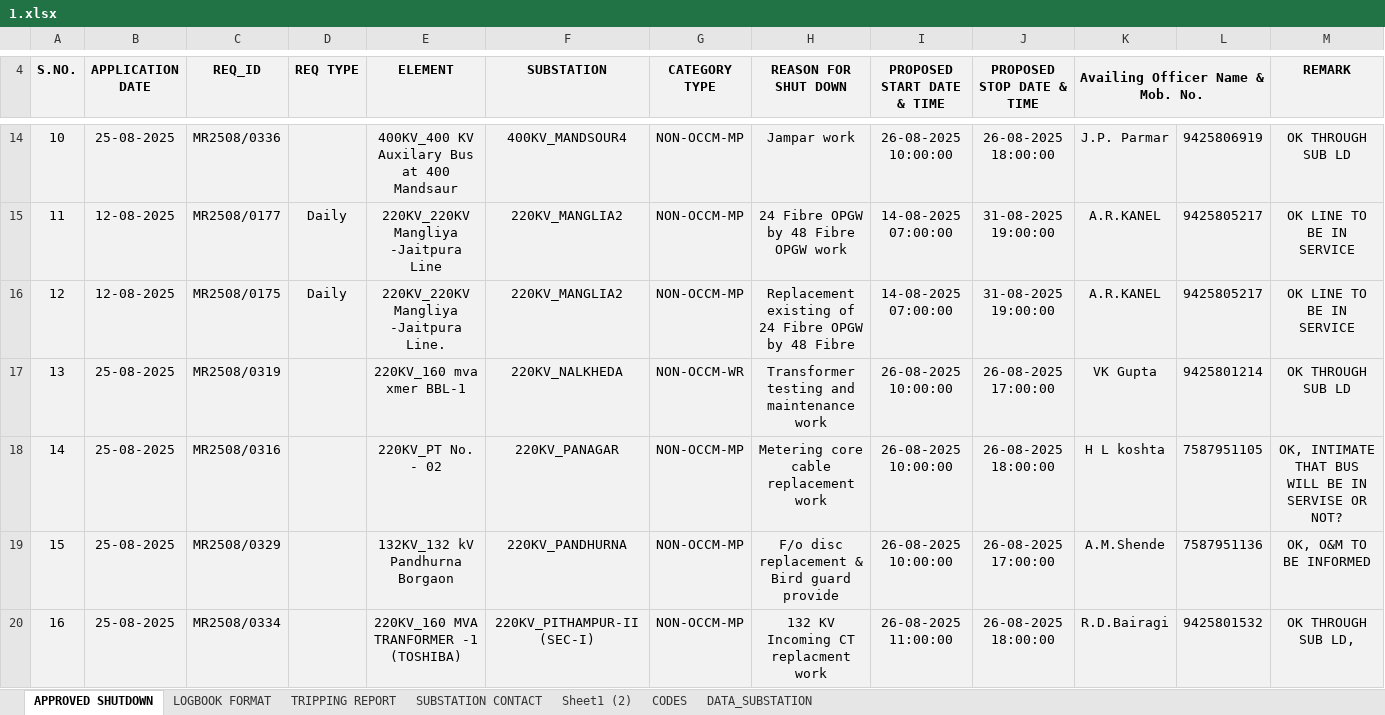
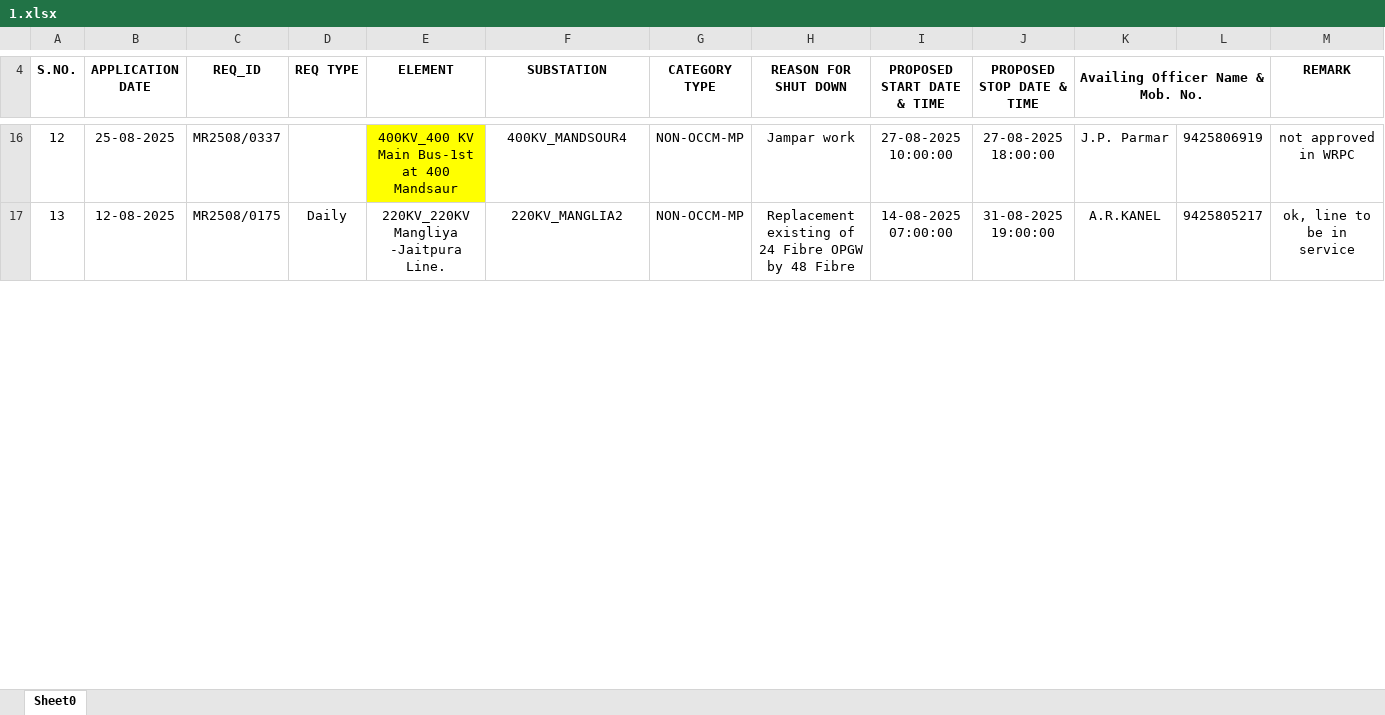
Before and after one commit to SLDCMP/shutdown, an Excel workbook: 1.xlsx, sheet Sheet0, drawn as a sheet; only a part is shown, gaps mark what is left out; values as stored, in another font and other column widths than the file's, no borders; charts and pictures not drawn; removed rows and columns are numbered as before the commit, all else as after; the diff covers the shown part only; the diff names each change by its address in the sheet, - before the commit and + after, or states it on an @@ line.

```diff
--- a/1.xlsx (sheet Sheet0)
+++ b/1.xlsx (sheet Sheet0)
-sheet tab: APPROVED SHUTDOWN
+sheet tab: Sheet0
-sheet tab: LOGBOOK FORMAT
-sheet tab: TRIPPING REPORT
-sheet tab: SUBSTATION CONTACT
-sheet tab: Sheet1 (2)
-sheet tab: CODES
-sheet tab: DATA_SUBSTATION
-A4:M4 fill: #F2F2F2
+A4:M4 fill: none
@@ column A (S.NO.) renumbered between rows 13 and 19 @@
-A16:D16 fill: #F2F2F2
+A16:D16 fill: none
-C16 (REQ_ID): MR2508/0336
+C16 (REQ_ID): MR2508/0337
-E16 (ELEMENT): 400KV_400 KV Auxilary Bus at 400 Mandsaur
+E16 (ELEMENT): 400KV_400 KV Main Bus-1st at 400 Mandsaur
-E16 fill: #F2F2F2
+E16 fill: #FFFF00
-F16:M16 fill: #F2F2F2
+F16:M16 fill: none
-I16 (PROPOSED START DATE & TIME): 26-08-2025 10:00:00
+I16 (PROPOSED START DATE & TIME): 27-08-2025 10:00:00
-J16 (PROPOSED STOP DATE & TIME): 26-08-2025 18:00:00
+J16 (PROPOSED STOP DATE & TIME): 27-08-2025 18:00:00
-M16 (REMARK): OK THROUGH SUB LD
+M16 (REMARK): not approved in WRPC
-row 15: 11 | 12-08-2025 | MR2508/0177 | Daily | 220KV_220KV Mangliya -Jaitpura Line | 220KV_MANGLIA2 | NON-OCCM-MP | 24 Fibre OPGW by 48 Fibre OPGW work | 14-08-2025 07:00:00 | 31-08-2025 19:00:00 | A.R.KANEL | 9425805217 | OK LINE TO BE IN SERVICE
-A17:M17 fill: #F2F2F2
+A17:M17 fill: none
-M17 (REMARK): OK LINE TO BE IN SERVICE
+M17 (REMARK): ok, line to be in service
-row 17: 13 | 25-08-2025 | MR2508/0319 |  | 220KV_160 mva xmer BBL-1 | 220KV_NALKHEDA | NON-OCCM-WR | Transformer testing and maintenance work | 26-08-2025 10:00:00 | 26-08-2025 17:00:00 | VK Gupta | 9425801214 | OK THROUGH SUB LD
-row 18: 14 | 25-08-2025 | MR2508/0316 |  | 220KV_PT No. - 02 | 220KV_PANAGAR | NON-OCCM-MP | Metering core cable replacement work | 26-08-2025 10:00:00 | 26-08-2025 18:00:00 | H L koshta | 7587951105 | OK, INTIMATE THAT BUS WILL BE IN SERVISE OR NOT?
-row 19: 15 | 25-08-2025 | MR2508/0329 |  | 132KV_132 kV Pandhurna Borgaon | 220KV_PANDHURNA | NON-OCCM-MP | F/o disc replacement & Bird guard provide | 26-08-2025 10:00:00 | 26-08-2025 17:00:00 | A.M.Shende | 7587951136 | OK, O&M TO BE INFORMED
-row 20: 16 | 25-08-2025 | MR2508/0334 |  | 220KV_160 MVA TRANFORMER -1 (TOSHIBA) | 220KV_PITHAMPUR-II (SEC-I) | NON-OCCM-MP | 132 KV Incoming CT replacment work | 26-08-2025 11:00:00 | 26-08-2025 18:00:00 | R.D.Bairagi | 9425801532 | OK THROUGH SUB LD,
```
Also changed, not shown: 12 added rows, 26 removed rows, 26 edited cells and cell formats elsewhere in this sheet, formulas that keep their value, charts or pictures.
